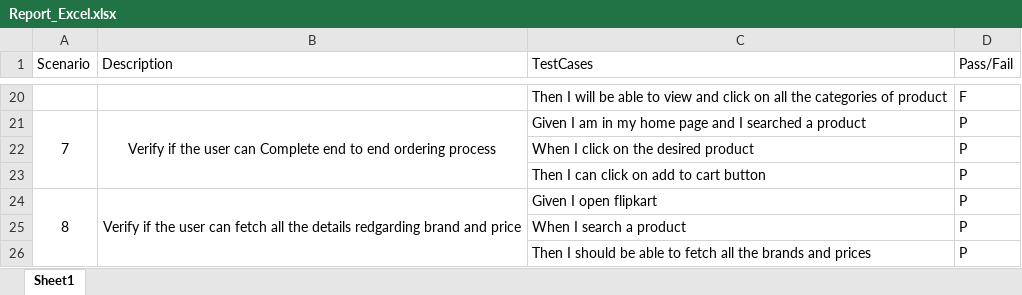
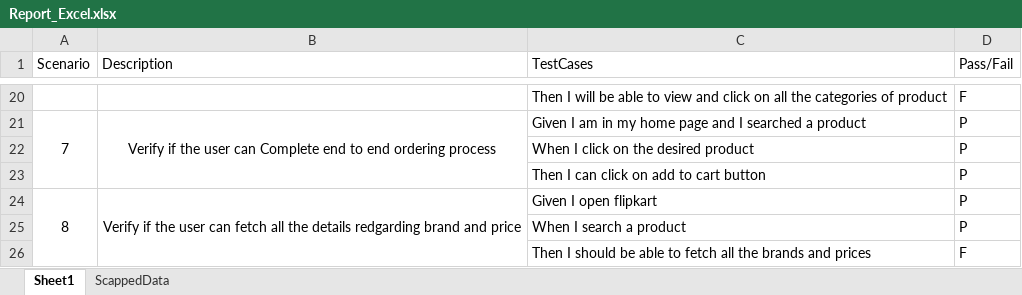
Before and after one commit to soumeshbasu22/Ecommerce_Cucymber_Project, an Excel workbook: com.learncucumber/Reports/Report_Excel.xlsx, sheet Sheet1, drawn as a sheet; only a part is shown, gaps mark what is left out; values as stored, in another font and other column widths than the file's, no borders; the diff names each change by its address in the sheet, - before the commit and + after, or states it on an @@ line.

```diff
--- a/com.learncucumber/Reports/Report_Excel.xlsx (sheet Sheet1)
+++ b/com.learncucumber/Reports/Report_Excel.xlsx (sheet Sheet1)
+sheet tab: ScappedData
-D26 (Pass/Fail): P
+D26 (Pass/Fail): F
```
Also changed, not shown: 53 other files.
